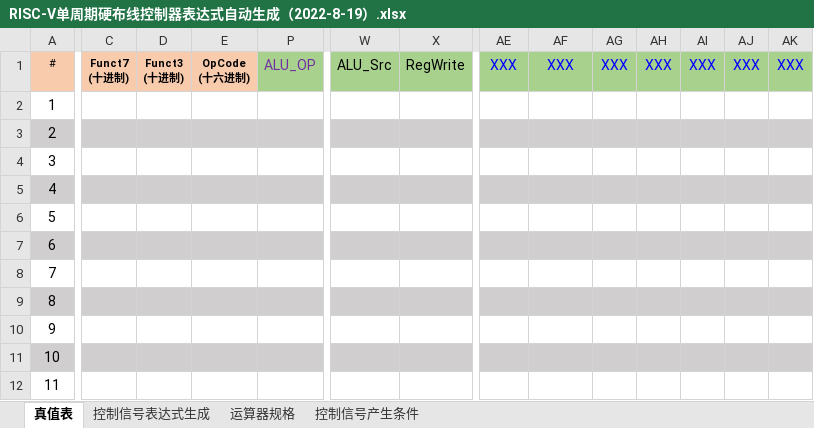
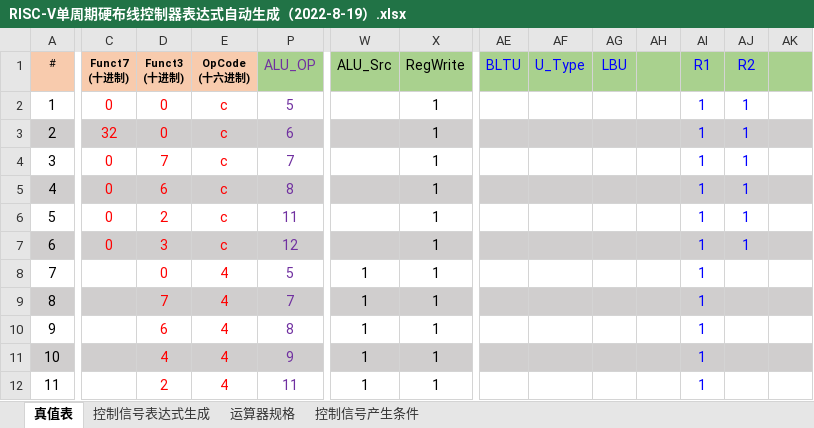
Before and after one commit to CjiW/riscv-cpu, an Excel workbook: RISC-V单周期硬布线控制器表达式自动生成（2022-8-19）.xlsx, sheet 真值表, drawn as a sheet; only a part is shown, gaps mark what is left out; values as stored, in another font and other column widths than the file's, no borders; conditional formats not drawn; the diff covers the shown part only; the diff names each change by its address in the sheet, - before the commit and + after, or states it on an @@ line.

```diff
--- a/RISC-V单周期硬布线控制器表达式自动生成（2022-8-19）.xlsx (sheet 真值表)
+++ b/RISC-V单周期硬布线控制器表达式自动生成（2022-8-19）.xlsx (sheet 真值表)
-AE1: XXX
+AE1: BLTU
-AF1: XXX
+AF1: U_Type
-AG1: XXX
+AG1: LBU
-AH1: XXX
+AH1: (empty)
-AI1: XXX
+AI1: R1
-AJ1: XXX
+AJ1: R2
-AK1: XXX
+AK1: (empty)
-C2 (Funct7 (十进制)): (empty)
+C2 (Funct7 (十进制)): 0
-D2:D3 (Funct3 (十进制)): (empty)
+D2:D3 (Funct3 (十进制)): 0
-E2:E7 (OpCode (十六进制)): (empty)
+E2:E7 (OpCode (十六进制)): c
-P2 (ALU_OP): (empty)
+P2 (ALU_OP): 5
-X2:X12 (RegWrite): (empty)
+X2:X12 (RegWrite): 1
-AI2:AI12 (R1): (empty)
+AI2:AI12 (R1): 1
-AJ2:AJ7 (R2): (empty)
+AJ2:AJ7 (R2): 1
-C3 (Funct7 (十进制)): (empty)
+C3 (Funct7 (十进制)): 32
-P3 (ALU_OP): (empty)
+P3 (ALU_OP): 6
-C4:C7 (Funct7 (十进制)): (empty)
+C4:C7 (Funct7 (十进制)): 0
-D4 (Funct3 (十进制)): (empty)
+D4 (Funct3 (十进制)): 7
-P4 (ALU_OP): (empty)
+P4 (ALU_OP): 7
-D5 (Funct3 (十进制)): (empty)
+D5 (Funct3 (十进制)): 6
-P5 (ALU_OP): (empty)
+P5 (ALU_OP): 8
-D6 (Funct3 (十进制)): (empty)
+D6 (Funct3 (十进制)): 2
-P6 (ALU_OP): (empty)
+P6 (ALU_OP): 11
-D7 (Funct3 (十进制)): (empty)
+D7 (Funct3 (十进制)): 3
-P7 (ALU_OP): (empty)
+P7 (ALU_OP): 12
-D8 (Funct3 (十进制)): (empty)
+D8 (Funct3 (十进制)): 0
-E8:E12 (OpCode (十六进制)): (empty)
+E8:E12 (OpCode (十六进制)): 4
-P8 (ALU_OP): (empty)
+P8 (ALU_OP): 5
-W8:W12 (ALU_Src): (empty)
+W8:W12 (ALU_Src): 1
-D9 (Funct3 (十进制)): (empty)
+D9 (Funct3 (十进制)): 7
-P9 (ALU_OP): (empty)
+P9 (ALU_OP): 7
-D10 (Funct3 (十进制)): (empty)
+D10 (Funct3 (十进制)): 6
-P10 (ALU_OP): (empty)
+P10 (ALU_OP): 8
-D11 (Funct3 (十进制)): (empty)
+D11 (Funct3 (十进制)): 4
-P11 (ALU_OP): (empty)
+P11 (ALU_OP): 9
-D12 (Funct3 (十进制)): (empty)
+D12 (Funct3 (十进制)): 2
-P12 (ALU_OP): (empty)
+P12 (ALU_OP): 11
```
Also changed, not shown: 103 edited cells elsewhere in this sheet, sheet 控制信号表达式生成, formulas that keep their value, hidden cells, 1 other file.
